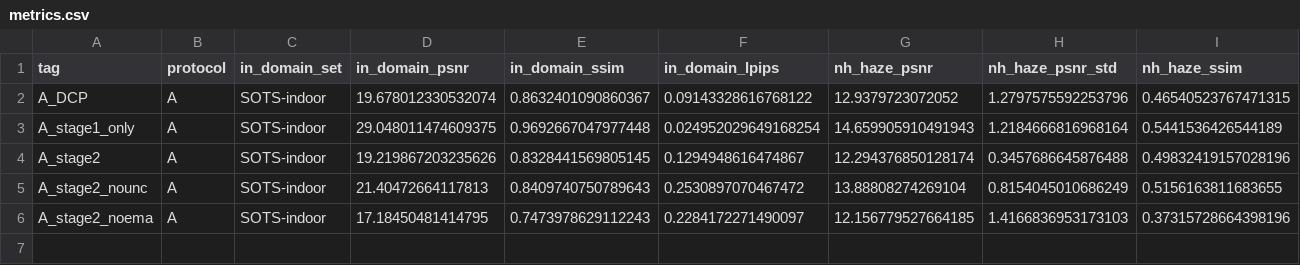
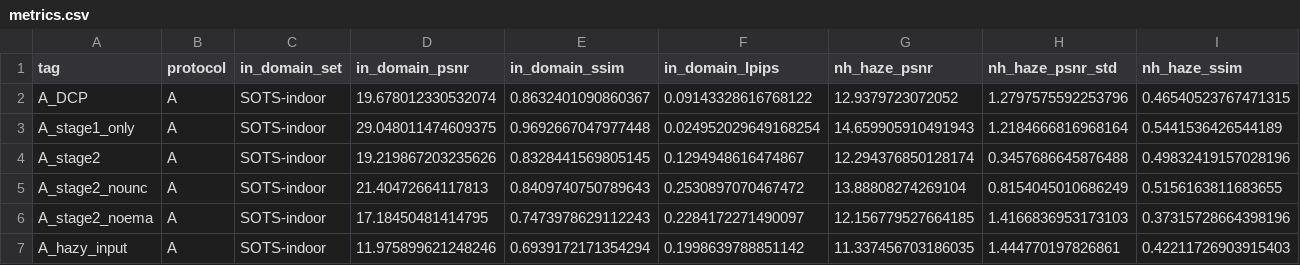
Before and after one commit to SakshiSingh1506/Haze-shift, a CSV file: results/h200/protocol_a/metrics.csv, drawn as a sheet; only a part is shown; rows hold the shown columns only; the diff names each change by its address in the sheet, - before the commit and + after, or states it on an @@ line.

```diff
--- a/results/h200/protocol_a/metrics.csv
+++ b/results/h200/protocol_a/metrics.csv
+row 7: A_hazy_input | A | SOTS-indoor | 11.975899621248246 | 0.6939172171354294 | 0.1998639788851142 | 11.337456703186035 | 1.444770197826861 | 0.42211726903915403
```
Also changed, not shown: results/h200/protocol_b/metrics.csv, 56 other files.
